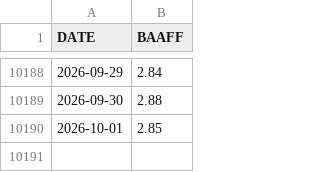
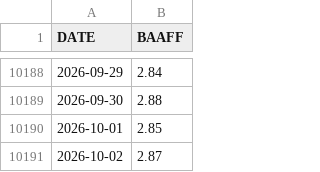
Before and after one commit to skywalkerhu/Equity_Bubble_Dashboard, a CSV file: data/baa_spread.csv, drawn as a sheet; only a part is shown, gaps mark what is left out.

```diff
--- a/data/baa_spread.csv
+++ b/data/baa_spread.csv
@@ -10190 +10190,2 @@ DATE,BAAFF
 2026-10-01,2.85
+2026-10-02,2.87
```
Also changed, not shown: 3 other files.
